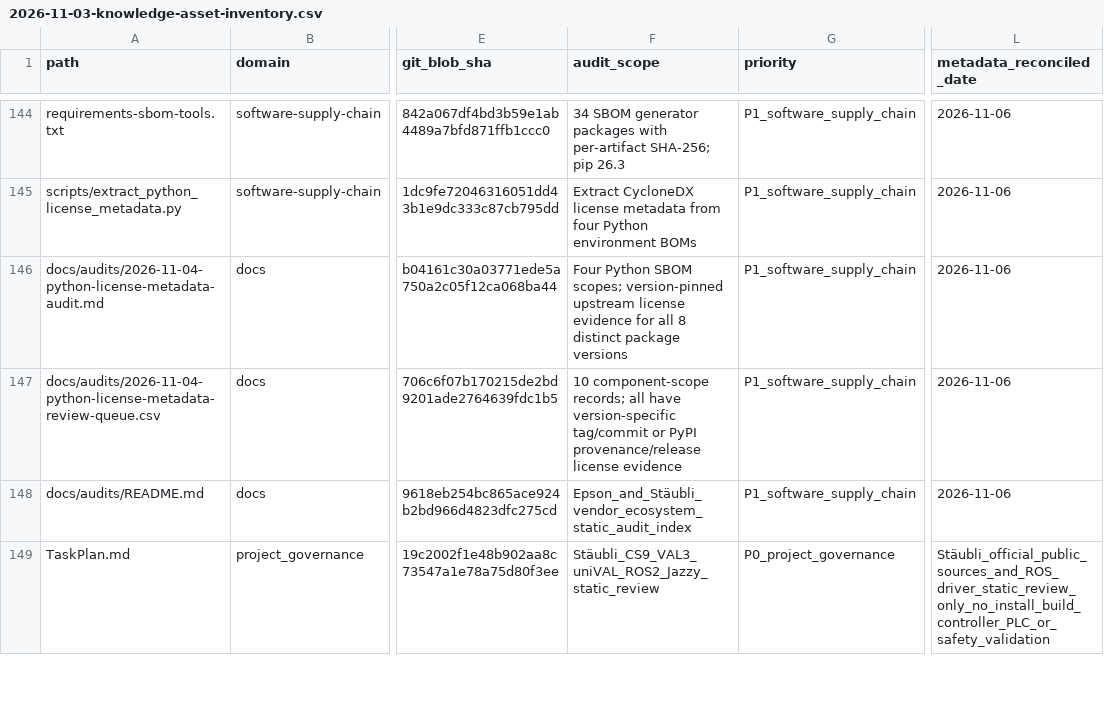
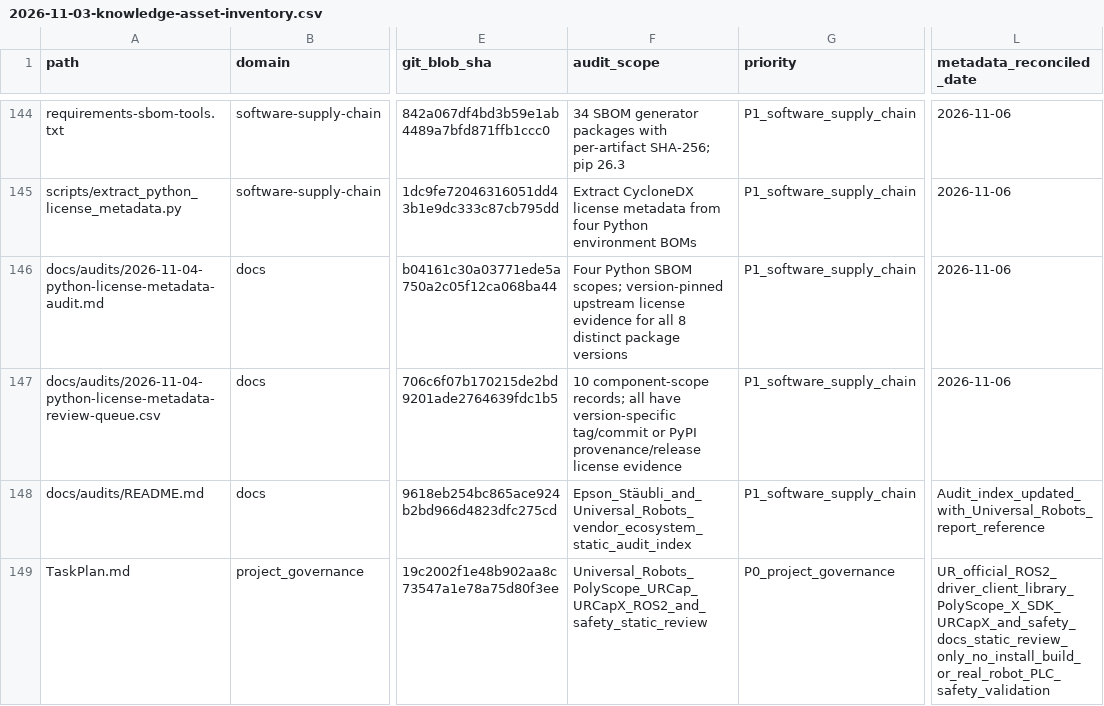
Before and after one commit to rexyll/robot_knowledgebasement, a CSV file: docs/audits/2026-11-03-knowledge-asset-inventory.csv, drawn as a sheet; only a part is shown, gaps mark what is left out; the diff covers the shown part only; the diff names each change by its address in the sheet, - before the commit and + after, or states it on an @@ line.

Commit message:
docs: reconcile TaskPlan and source ledger inventory for Universal Robots audit

```diff
--- a/docs/audits/2026-11-03-knowledge-asset-inventory.csv
+++ b/docs/audits/2026-11-03-knowledge-asset-inventory.csv
-F148 (audit_scope): Epson_and_Stäubli_vendor_ecosystem_static_audit_index
+F148 (audit_scope): Epson_Stäubli_and_Universal_Robots_vendor_ecosystem_static_audit_index
-L148 (metadata_reconciled_date): 2026-11-06
+L148 (metadata_reconciled_date): Audit_index_updated_with_Universal_Robots_report_reference
-F149 (audit_scope): Stäubli_CS9_VAL3_uniVAL_ROS2_Jazzy_static_review
+F149 (audit_scope): Universal_Robots_PolyScope_URCap_URCapX_ROS2_and_safety_static_review
-L149 (metadata_reconciled_date): Stäubli_official_public_sources_and_ROS_driver_static_review_only_no_install_build_controller_PLC_or_safety_validation
+L149 (metadata_reconciled_date): UR_official_ROS2_driver_client_library_PolyScope_X_SDK_URCapX_and_safety_docs_static_review_only_no_install_build_or_real_robot_PLC_safety_validation
```
Also changed, not shown: 1 added row and 4 edited cells elsewhere in this file.
